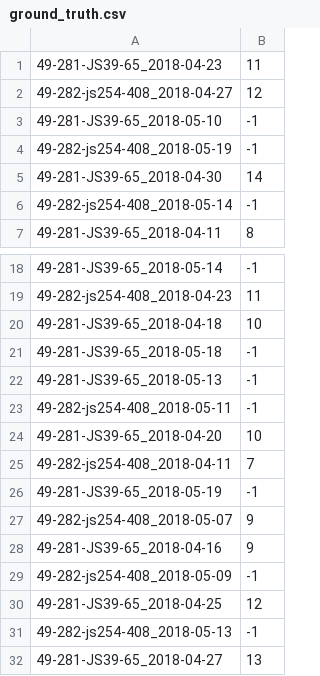
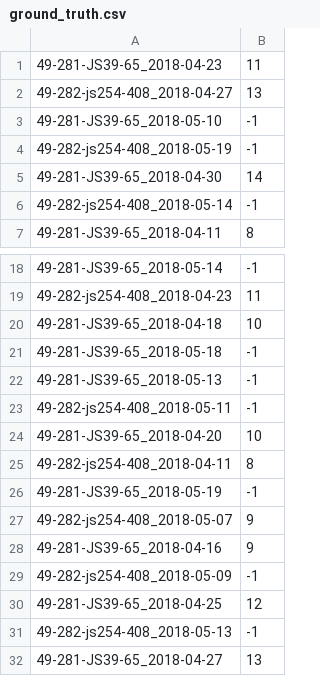
Before and after one commit to mgaillard/LeafTipTriangulation, a CSV file: Phenotyping/sorghum_2018/annotations/ground_truth.csv, drawn as a sheet; only a part is shown, gaps mark what is left out.

```diff
--- a/Phenotyping/sorghum_2018/annotations/ground_truth.csv
+++ b/Phenotyping/sorghum_2018/annotations/ground_truth.csv
@@ -1,3 +1,3 @@
 49-281-JS39-65_2018-04-23	11
-49-282-js254-408_2018-04-27	12
+49-282-js254-408_2018-04-27	13
 49-281-JS39-65_2018-05-10	-1
@@ -24,3 +24,3 @@
 49-281-JS39-65_2018-04-20	10
-49-282-js254-408_2018-04-11	7
+49-282-js254-408_2018-04-11	8
 49-281-JS39-65_2018-05-19	-1
```
Also changed, not shown: Phenotyping/sorghum_2018/leaf_tips.csv.
